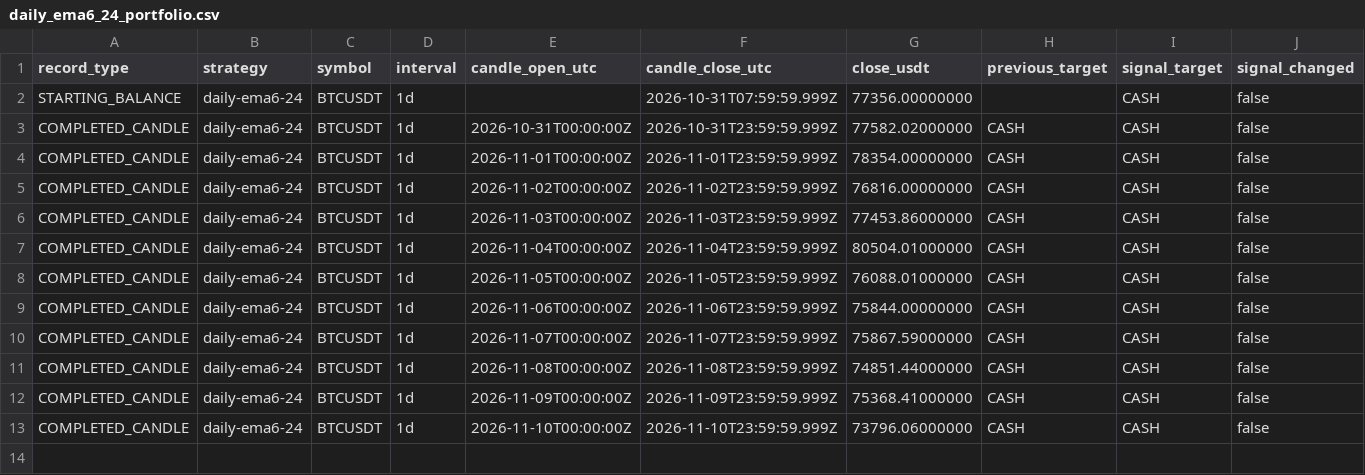
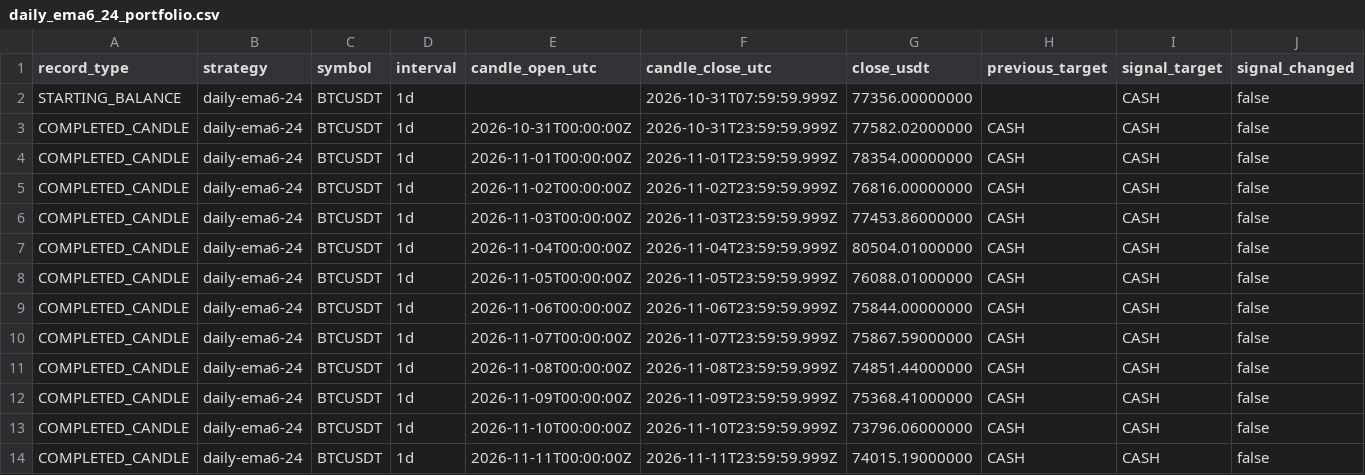
Before and after one commit to nkfai1982-oss/btc, a CSV file: tools/binance-ema300-monitor/daily_ema6_24_portfolio.csv, drawn as a sheet; only a part is shown; rows hold the shown columns only; the diff names each change by its address in the sheet, - before the commit and + after, or states it on an @@ line.

```diff
--- a/tools/binance-ema300-monitor/daily_ema6_24_portfolio.csv
+++ b/tools/binance-ema300-monitor/daily_ema6_24_portfolio.csv
+row 14: COMPLETED_CANDLE | daily-ema6-24 | BTCUSDT | 1d | 2026-11-11T00:00:00Z | 2026-11-11T23:59:59.999Z | 74015.19000000 | CASH | CASH | false
```
Also changed, not shown: tools/binance-ema300-monitor/donchian_20_10_portfolio.csv, tools/binance-ema300-monitor/ema300_portfolio.csv.
